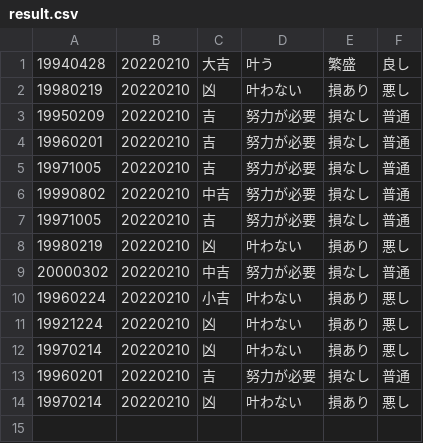
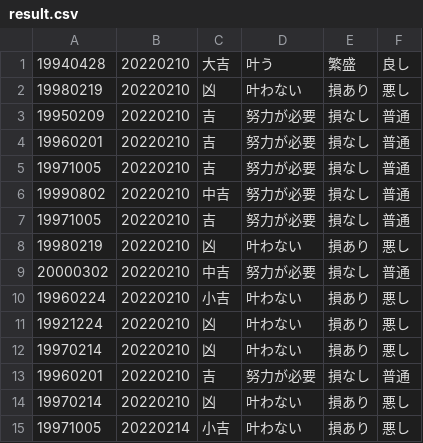
Before and after one commit to hiyony/me, a CSV file: omikuji/result.csv, drawn as a sheet; the diff names each change by its address in the sheet, - before the commit and + after, or states it on an @@ line.

```diff
--- a/omikuji/result.csv
+++ b/omikuji/result.csv
+row 15: 19971005 | 20220214 | 小吉 | 叶わない | 損あり | 悪し
```
Also changed, not shown: 9 other files.
